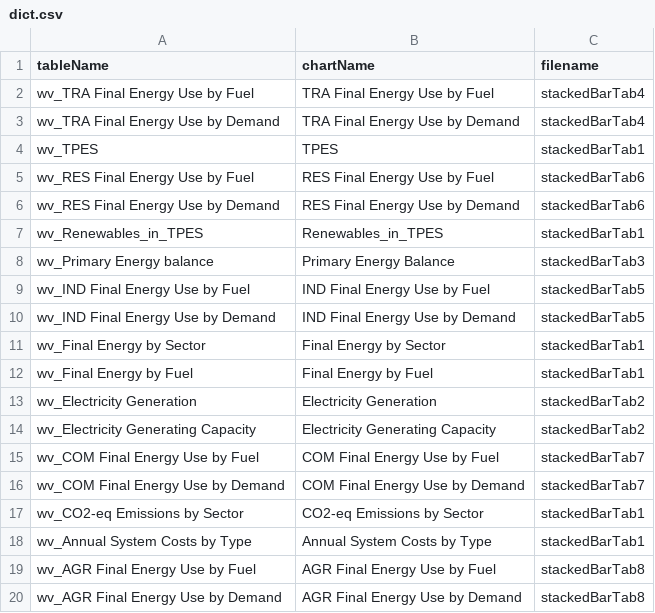
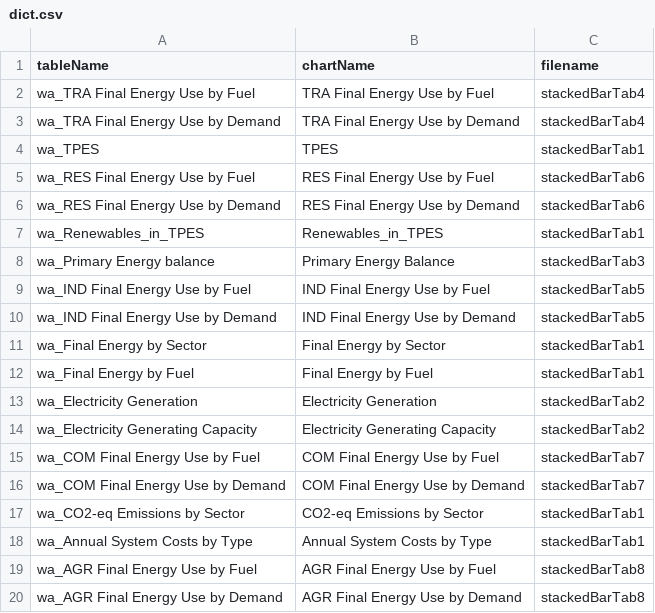
Before and after one commit to gregersdk/times2tokni, a CSV file: input/dict.csv, drawn as a sheet.

Commit message:
Add ability to generate/update chart maps  (#1)

```diff
--- a/input/dict.csv
+++ b/input/dict.csv
@@ -1,20 +1,20 @@
 tableName,chartName,filename
-wv_TRA Final Energy Use by Fuel,TRA Final Energy Use by Fuel,stackedBarTab4
-wv_TRA Final Energy Use by Demand,TRA Final Energy Use by Demand,stackedBarTab4
-wv_TPES,TPES,stackedBarTab1
-wv_RES Final Energy Use by Fuel,RES Final Energy Use by Fuel,stackedBarTab6
-wv_RES Final Energy Use by Demand,RES Final Energy Use by Demand,stackedBarTab6
-wv_Renewables_in_TPES,Renewables_in_TPES,stackedBarTab1
-wv_Primary Energy balance,Primary Energy Balance,stackedBarTab3
-wv_IND Final Energy Use by Fuel,IND Final Energy Use by Fuel,stackedBarTab5
-wv_IND Final Energy Use by Demand,IND Final Energy Use by Demand,stackedBarTab5
-wv_Final Energy by Sector,Final Energy by Sector,stackedBarTab1
-wv_Final Energy by Fuel,Final Energy by Fuel,stackedBarTab1
-wv_Electricity Generation,Electricity Generation,stackedBarTab2
-wv_Electricity Generating Capacity,Electricity Generating Capacity,stackedBarTab2
-wv_COM Final Energy Use by Fuel,COM Final Energy Use by Fuel,stackedBarTab7
-wv_COM Final Energy Use by Demand,COM Final Energy Use by Demand,stackedBarTab7
-wv_CO2-eq Emissions by Sector,CO2-eq Emissions by Sector,stackedBarTab1
-wv_Annual System Costs by Type,Annual System Costs by Type,stackedBarTab1
-wv_AGR Final Energy Use by Fuel,AGR Final Energy Use by Fuel,stackedBarTab8
-wv_AGR Final Energy Use by Demand,AGR Final Energy Use by Demand,stackedBarTab8
+wa_TRA Final Energy Use by Fuel,TRA Final Energy Use by Fuel,stackedBarTab4
+wa_TRA Final Energy Use by Demand,TRA Final Energy Use by Demand,stackedBarTab4
+wa_TPES,TPES,stackedBarTab1
+wa_RES Final Energy Use by Fuel,RES Final Energy Use by Fuel,stackedBarTab6
+wa_RES Final Energy Use by Demand,RES Final Energy Use by Demand,stackedBarTab6
+wa_Renewables_in_TPES,Renewables_in_TPES,stackedBarTab1
+wa_Primary Energy balance,Primary Energy Balance,stackedBarTab3
+wa_IND Final Energy Use by Fuel,IND Final Energy Use by Fuel,stackedBarTab5
+wa_IND Final Energy Use by Demand,IND Final Energy Use by Demand,stackedBarTab5
+wa_Final Energy by Sector,Final Energy by Sector,stackedBarTab1
+wa_Final Energy by Fuel,Final Energy by Fuel,stackedBarTab1
+wa_Electricity Generation,Electricity Generation,stackedBarTab2
+wa_Electricity Generating Capacity,Electricity Generating Capacity,stackedBarTab2
+wa_COM Final Energy Use by Fuel,COM Final Energy Use by Fuel,stackedBarTab7
+wa_COM Final Energy Use by Demand,COM Final Energy Use by Demand,stackedBarTab7
+wa_CO2-eq Emissions by Sector,CO2-eq Emissions by Sector,stackedBarTab1
+wa_Annual System Costs by Type,Annual System Costs by Type,stackedBarTab1
+wa_AGR Final Energy Use by Fuel,AGR Final Energy Use by Fuel,stackedBarTab8
+wa_AGR Final Energy Use by Demand,AGR Final Energy Use by Demand,stackedBarTab8
```
Also changed, not shown: 1 other file.
